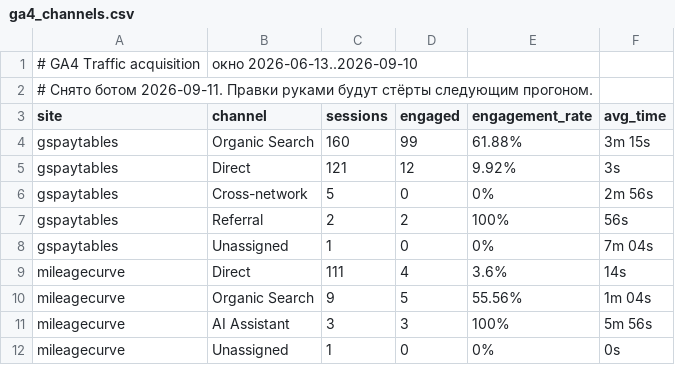
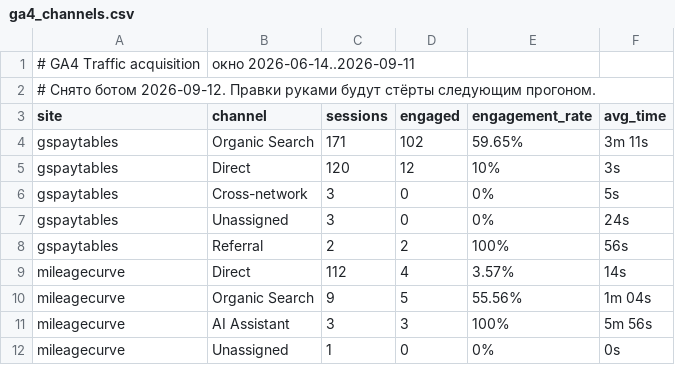
Before and after one commit to bilingoplusllc/web-properties, a CSV file: dashboard/data/ga4_channels.csv, drawn as a sheet.

```diff
--- a/dashboard/data/ga4_channels.csv
+++ b/dashboard/data/ga4_channels.csv
@@ -1,10 +1,10 @@
-# GA4 Traffic acquisition, окно 2026-06-13..2026-09-10
-# Снято ботом 2026-09-11. Правки руками будут стёрты следующим прогоном.
+# GA4 Traffic acquisition, окно 2026-06-14..2026-09-11
+# Снято ботом 2026-09-12. Правки руками будут стёрты следующим прогоном.
 site,channel,sessions,engaged,engagement_rate,avg_time
-gspaytables,Organic Search,160,99,61.88%,3m 15s
-gspaytables,Direct,121,12,9.92%,3s
-gspaytables,Cross-network,5,0,0%,2m 56s
+gspaytables,Organic Search,171,102,59.65%,3m 11s
+gspaytables,Direct,120,12,10%,3s
+gspaytables,Cross-network,3,0,0%,5s
+gspaytables,Unassigned,3,0,0%,24s
 gspaytables,Referral,2,2,100%,56s
-gspaytables,Unassigned,1,0,0%,7m 04s
-mileagecurve,Direct,111,4,3.6%,14s
+mileagecurve,Direct,112,4,3.57%,14s
 mileagecurve,Organic Search,9,5,55.56%,1m 04s
```
Also changed, not shown: dashboard/data/daily_search.csv, dashboard/data/ga4_snapshot.csv, 5 other files.
